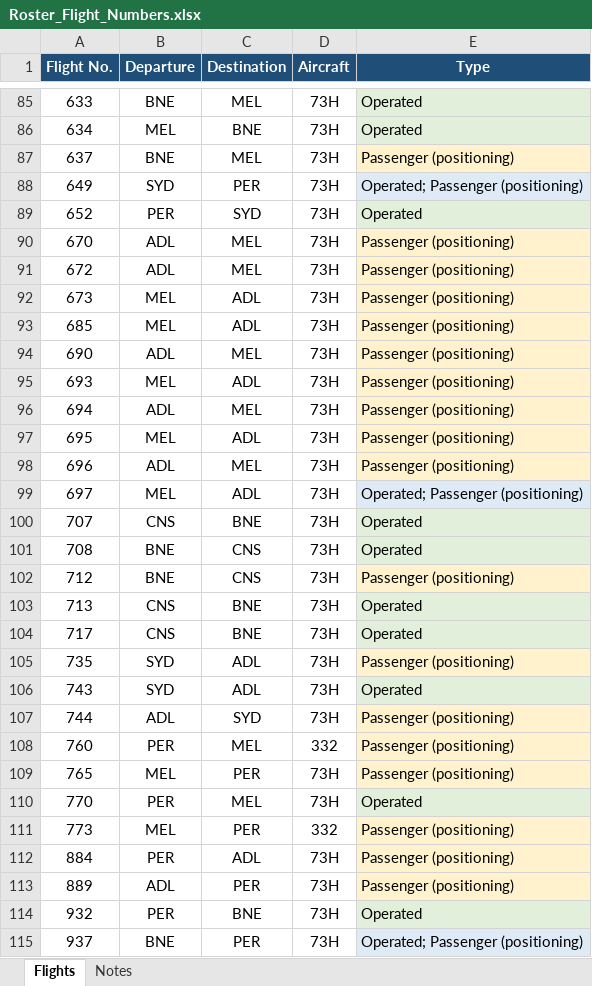
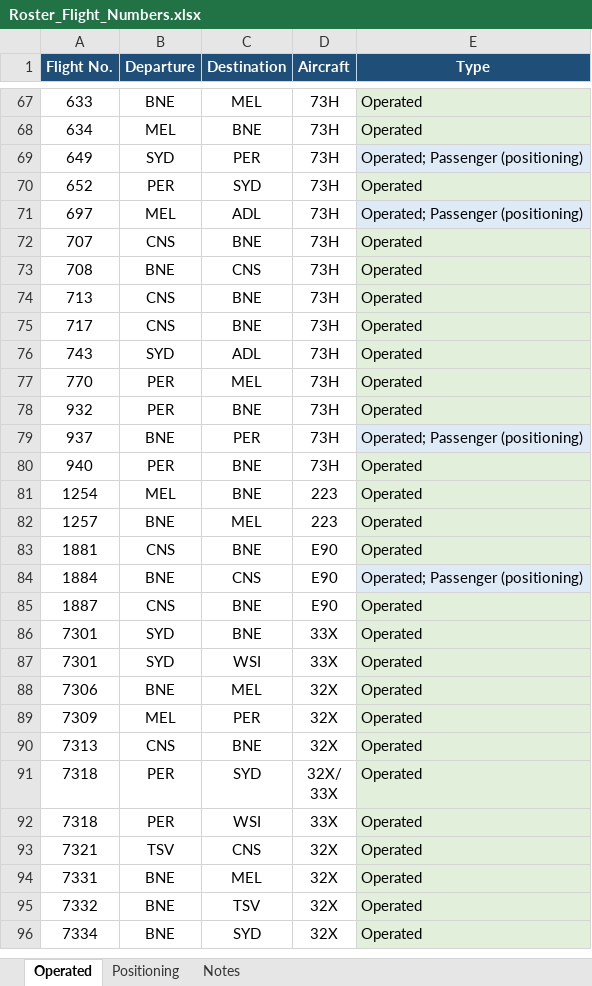
Before and after one commit to EFA-ROSTERALLOWANCE/Route-map, an Excel workbook: Roster_Flight_Numbers.xlsx, sheet Operated, drawn as a sheet; only a part is shown, gaps mark what is left out; the shorter side is filled out with more unchanged rows; values as stored, in another font and other column widths than the file's, no borders; the diff covers the shown part only; the diff names each change by its address in the sheet, - before the commit and + after, or states it on an @@ line.

```diff
--- a/Roster_Flight_Numbers.xlsx (sheet Operated)
+++ b/Roster_Flight_Numbers.xlsx (sheet Operated)
-sheet tab: Flights
+sheet tab: Operated
+sheet tab: Positioning
-row 87: 637 | BNE | MEL | 73H | Passenger (positioning)
-row 90: 670 | ADL | MEL | 73H | Passenger (positioning)
-row 91: 672 | ADL | MEL | 73H | Passenger (positioning)
-row 92: 673 | MEL | ADL | 73H | Passenger (positioning)
-row 93: 685 | MEL | ADL | 73H | Passenger (positioning)
-row 94: 690 | ADL | MEL | 73H | Passenger (positioning)
-row 95: 693 | MEL | ADL | 73H | Passenger (positioning)
-row 96: 694 | ADL | MEL | 73H | Passenger (positioning)
-row 97: 695 | MEL | ADL | 73H | Passenger (positioning)
-row 98: 696 | ADL | MEL | 73H | Passenger (positioning)
-row 102: 712 | BNE | CNS | 73H | Passenger (positioning)
-row 105: 735 | SYD | ADL | 73H | Passenger (positioning)
-row 107: 744 | ADL | SYD | 73H | Passenger (positioning)
-row 108: 760 | PER | MEL | 332 | Passenger (positioning)
-row 109: 765 | MEL | PER | 73H | Passenger (positioning)
-row 111: 773 | MEL | PER | 332 | Passenger (positioning)
-row 112: 884 | PER | ADL | 73H | Passenger (positioning)
-row 113: 889 | ADL | PER | 73H | Passenger (positioning)
```
Also changed, not shown: 18 removed rows elsewhere in this sheet, sheet Notes.
